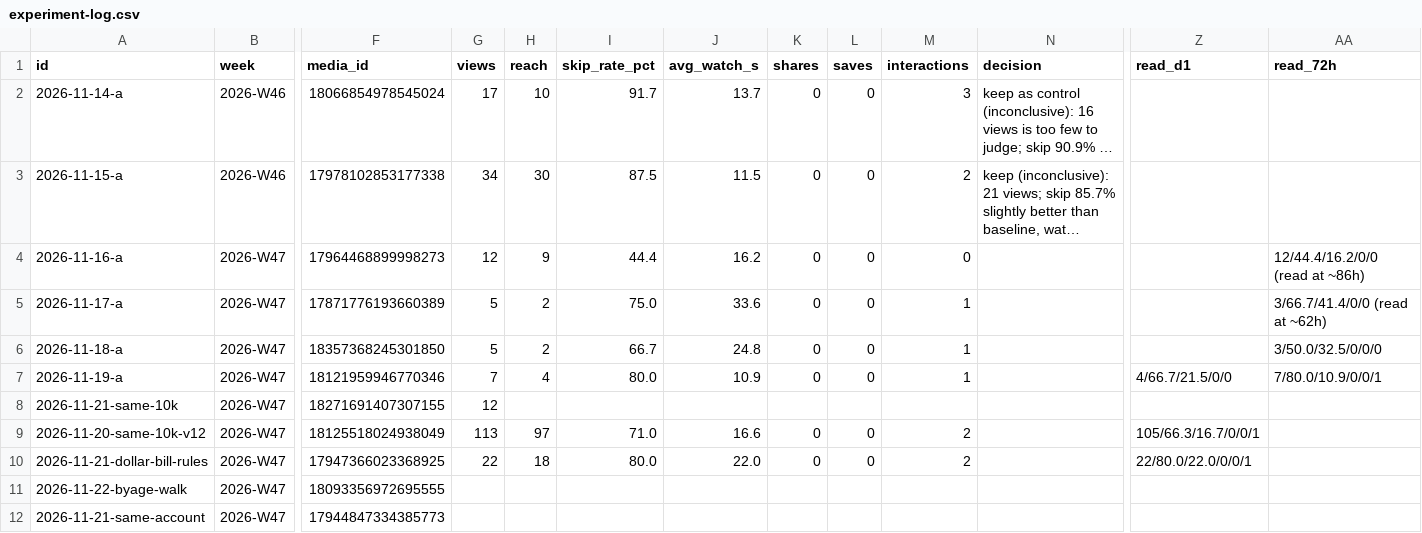
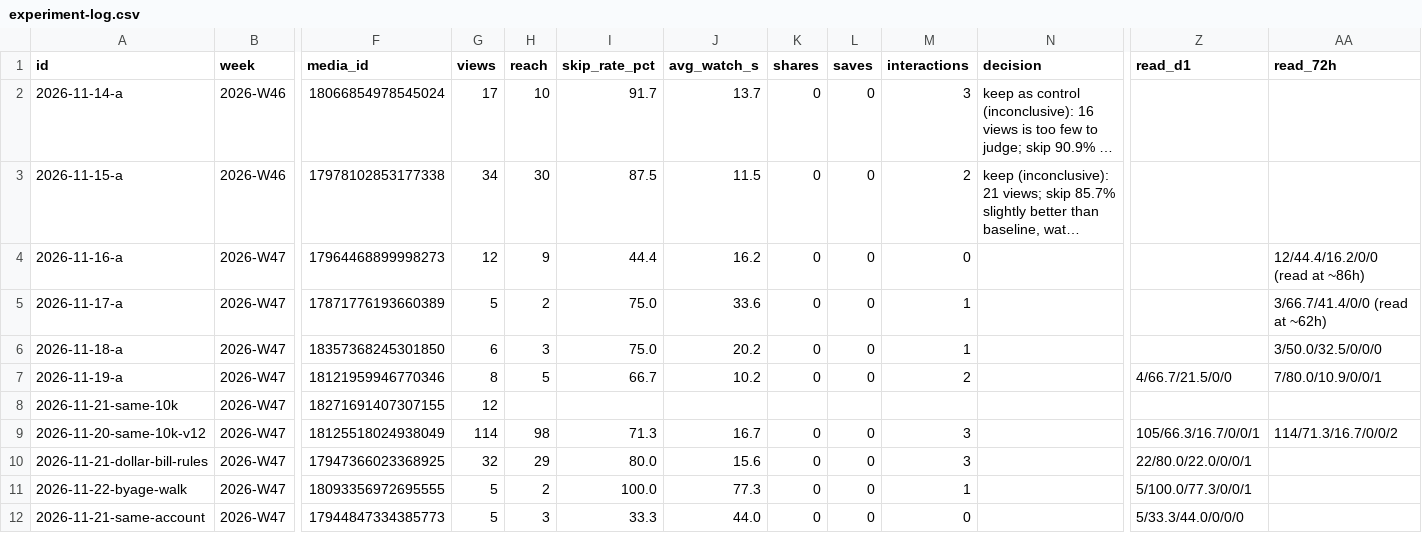
Before and after one commit to DivvyUpp/divvyupp-media, a CSV file: experiment-log.csv, drawn as a sheet; only a part is shown, gaps mark what is left out; long unchanged cells end in …; the diff names each change by its address in the sheet, - before the commit and + after, or states it on an @@ line.

```diff
--- a/experiment-log.csv
+++ b/experiment-log.csv
-G6 (views): 5
+G6 (views): 6
-H6 (reach): 2
+H6 (reach): 3
-I6 (skip_rate_pct): 66.7
+I6 (skip_rate_pct): 75.0
-J6 (avg_watch_s): 24.8
+J6 (avg_watch_s): 20.2
-G7 (views): 7
+G7 (views): 8
-H7 (reach): 4
+H7 (reach): 5
-I7 (skip_rate_pct): 80.0
+I7 (skip_rate_pct): 66.7
-J7 (avg_watch_s): 10.9
+J7 (avg_watch_s): 10.2
-M7 (interactions): 1
+M7 (interactions): 2
-G9 (views): 113
+G9 (views): 114
-H9 (reach): 97
+H9 (reach): 98
-I9 (skip_rate_pct): 71.0
+I9 (skip_rate_pct): 71.3
-J9 (avg_watch_s): 16.6
+J9 (avg_watch_s): 16.7
-M9:M10 (interactions): 2
+M9:M10 (interactions): 3
-AA9 (read_72h): (empty)
+AA9 (read_72h): 114/71.3/16.7/0/0/2
-G10 (views): 22
+G10 (views): 32
-H10 (reach): 18
+H10 (reach): 29
-J10 (avg_watch_s): 22.0
+J10 (avg_watch_s): 15.6
-G11:G12 (views): (empty)
+G11:G12 (views): 5
-H11 (reach): (empty)
+H11 (reach): 2
-I11 (skip_rate_pct): (empty)
+I11 (skip_rate_pct): 100.0
-J11 (avg_watch_s): (empty)
+J11 (avg_watch_s): 77.3
-K11:K12 (shares): (empty)
+K11:K12 (shares): 0
-L11:L12 (saves): (empty)
+L11:L12 (saves): 0
-M11 (interactions): (empty)
+M11 (interactions): 1
-Z11 (read_d1): (empty)
+Z11 (read_d1): 5/100.0/77.3/0/0/1
-H12 (reach): (empty)
+H12 (reach): 3
-I12 (skip_rate_pct): (empty)
+I12 (skip_rate_pct): 33.3
-J12 (avg_watch_s): (empty)
+J12 (avg_watch_s): 44.0
-M12 (interactions): (empty)
+M12 (interactions): 0
-Z12 (read_d1): (empty)
+Z12 (read_d1): 5/33.3/44.0/0/0/0
```
Also changed, not shown: 3 other files.
